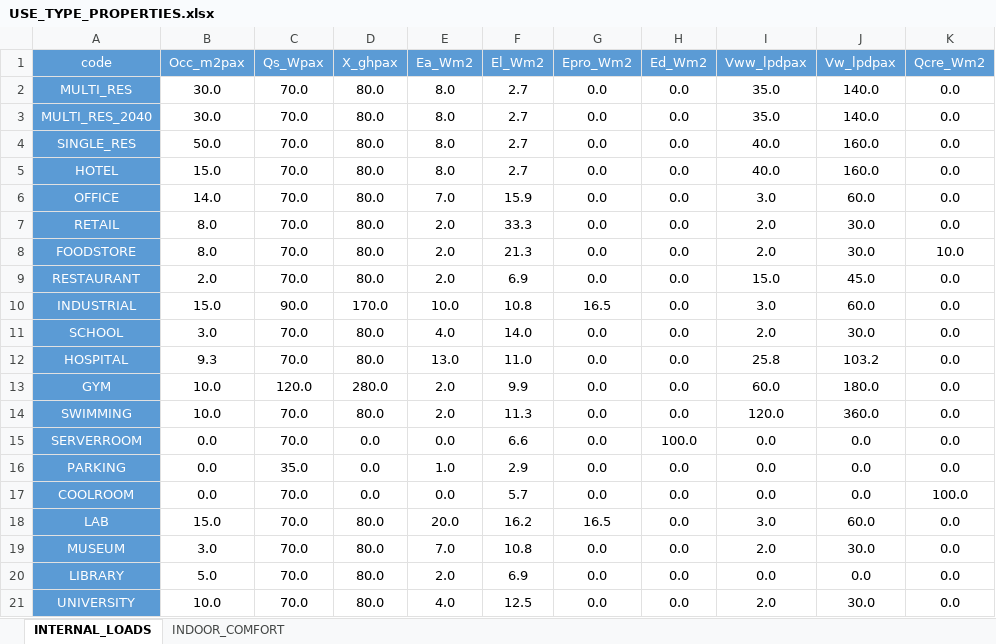
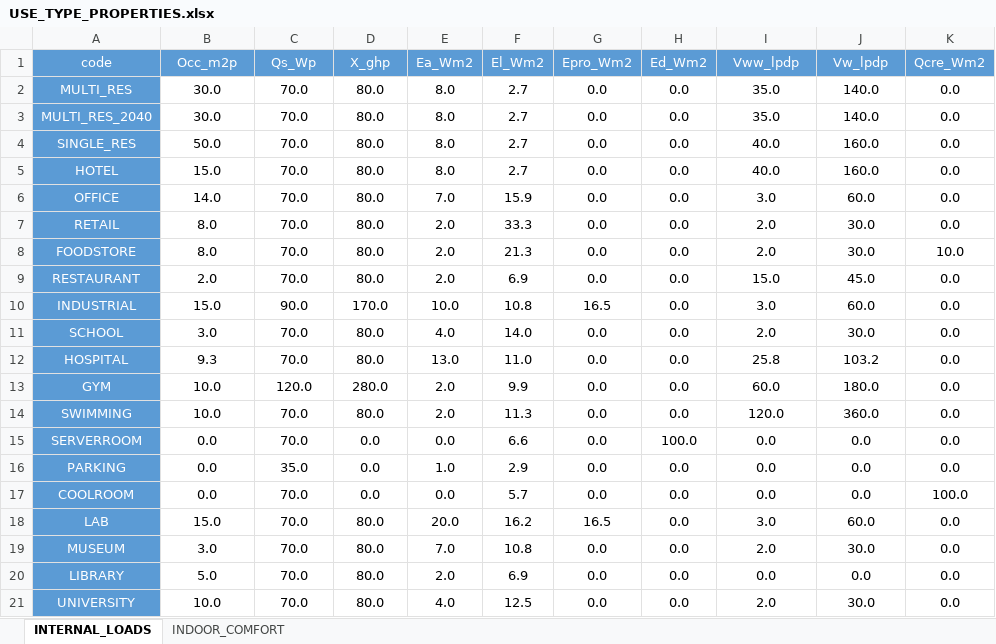
Before and after one commit to architecture-building-systems/cea-remap-ville-plugin, an Excel workbook: remap_ville_plugin/CH_ReMaP/archetypes/SURB_2040_BAU/use_types/USE_TYPE_PROPERTIES.xlsx, sheet INTERNAL_LOADS, drawn as a sheet; only a part is shown; values as stored, in another font and other column widths than the file's, no borders; the diff names each change by its address in the sheet, - before the commit and + after, or states it on an @@ line.

Commit message:
Update USE_TYPE_PROPERTIES.xlsx

```diff
--- a/remap_ville_plugin/CH_ReMaP/archetypes/SURB_2040_BAU/use_types/USE_TYPE_PROPERTIES.xlsx (sheet INTERNAL_LOADS)
+++ b/remap_ville_plugin/CH_ReMaP/archetypes/SURB_2040_BAU/use_types/USE_TYPE_PROPERTIES.xlsx (sheet INTERNAL_LOADS)
-B1: Occ_m2pax
+B1: Occ_m2p
-C1: Qs_Wpax
+C1: Qs_Wp
-D1: X_ghpax
+D1: X_ghp
-I1: Vww_lpdpax
+I1: Vww_lpdp
-J1: Vw_lpdpax
+J1: Vw_lpdp
```
Also changed, not shown: sheet INDOOR_COMFORT.
